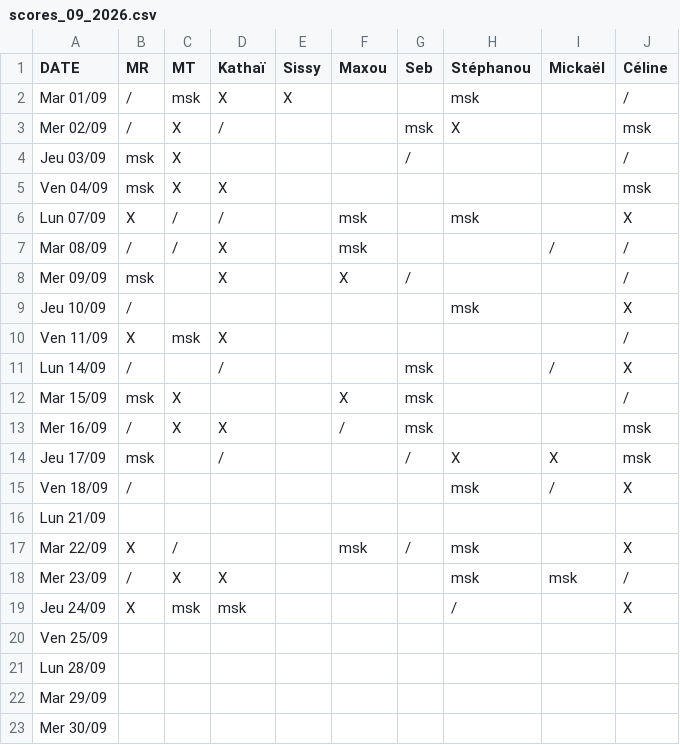
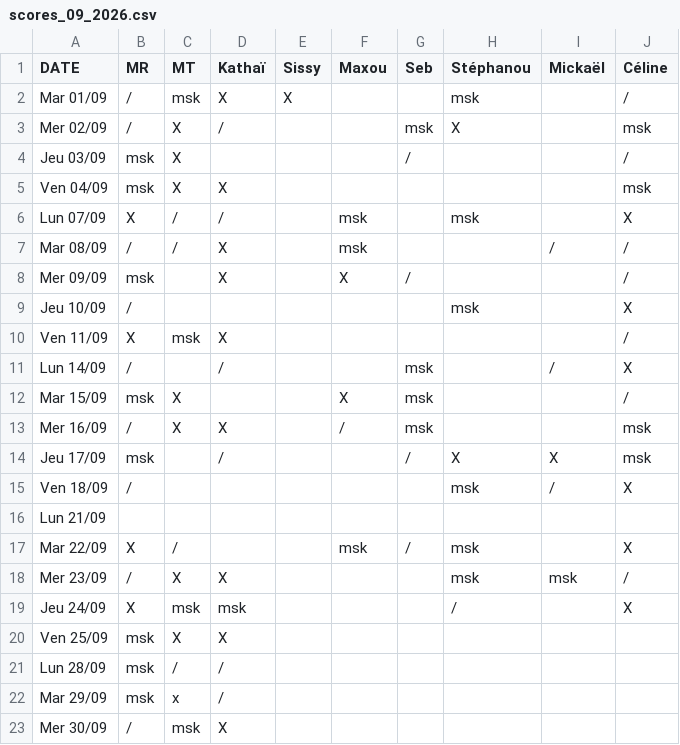
Before and after one commit to rush-boy/win-ramy-scores, a CSV file: scores_09_2026.csv, drawn as a sheet.

Commit message:
Mise à jour manuelle

```diff
--- a/scores_09_2026.csv
+++ b/scores_09_2026.csv
@@ -19,5 +19,5 @@ Mer 23/09,/,X,X,,,,msk,msk,/
 Jeu 24/09,X,msk,msk,,,,/,,X
-Ven 25/09,,,,,,,,,
-Lun 28/09,,,,,,,,,
-Mar 29/09,,,,,,,,,
-Mer 30/09,,,,,,,,,
+Ven 25/09,msk,X,X,,,,,,
+Lun 28/09,msk,/,/,,,,,,
+Mar 29/09,msk,x,/,,,,,,
+Mer 30/09,/,msk,X,,,,,,
```
